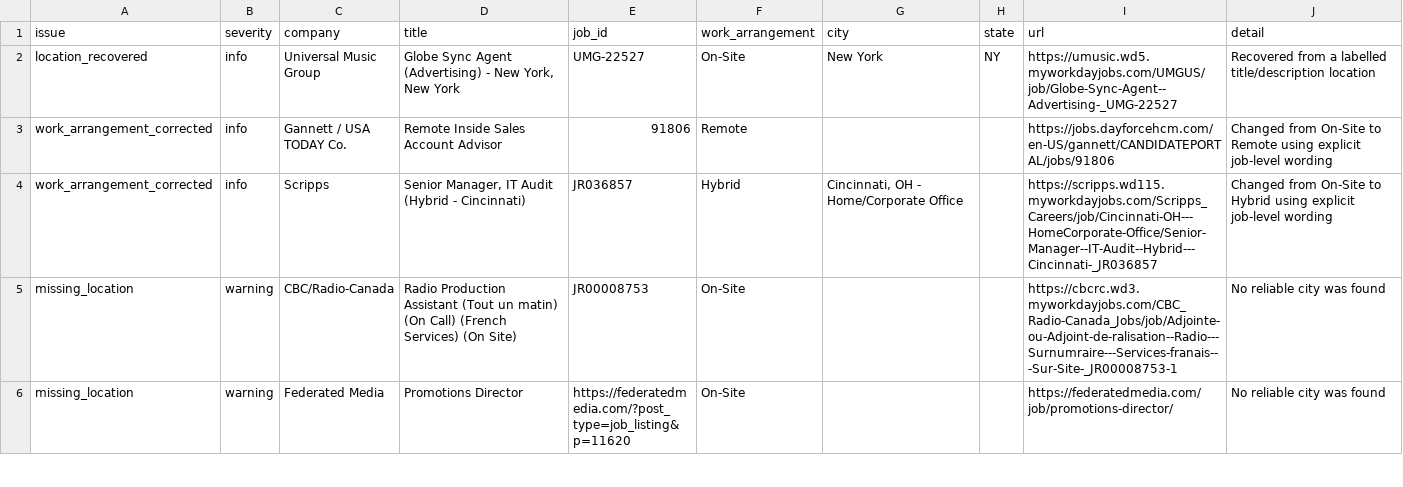
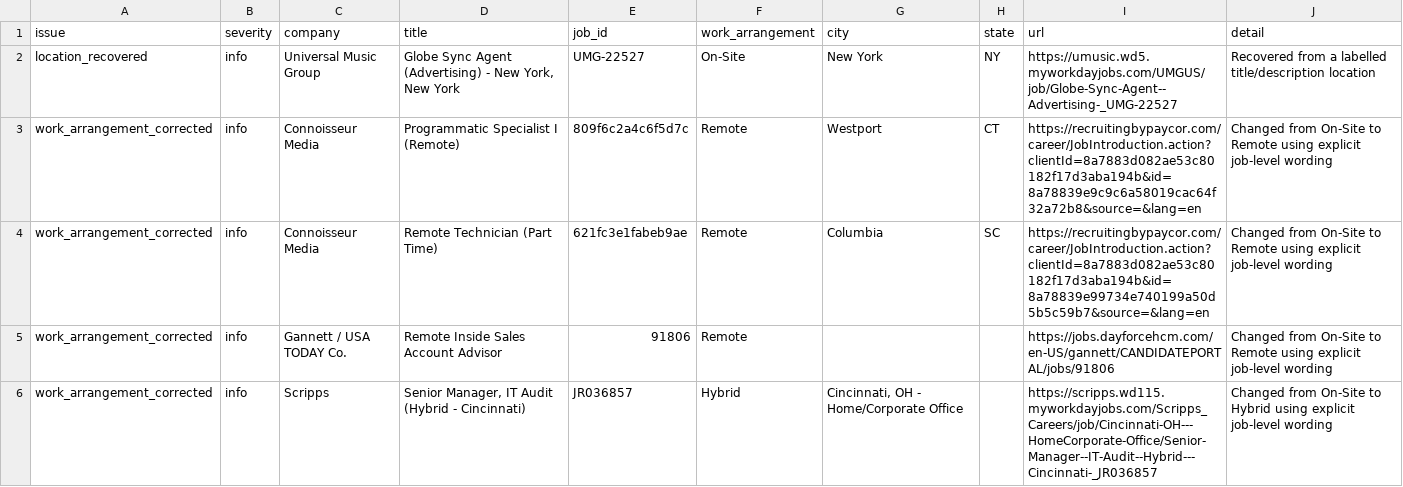
Before and after one commit to Mediajobsreport/mjr-jobs-feed, a CSV file: mjr-job-quality-report.csv, drawn as a sheet; only a part is shown; the shorter side is filled out with more unchanged rows; the diff covers the shown part only; the diff names each change by its address in the sheet, - before the commit and + after, or states it on an @@ line.

```diff
--- a/mjr-job-quality-report.csv
+++ b/mjr-job-quality-report.csv
+row 3: work_arrangement_corrected | info | Connoisseur Media | Programmatic Specialist I (Remote) | 809f6c2a4c6f5d7c | Remote | Westport | CT | https://recruitingbypaycor.com/career/JobIntroduction.action?clientId=8a7883d082ae53c80182f17d3aba194b&id=8a78839e9c9c6a58019cac64f32a72b8&source=&lang=en | Changed from On-Site to Remote using explicit job-level wording
+row 4: work_arrangement_corrected | info | Connoisseur Media | Remote Technician (Part Time) | 621fc3e1fabeb9ae | Remote | Columbia | SC | https://recruitingbypaycor.com/career/JobIntroduction.action?clientId=8a7883d082ae53c80182f17d3aba194b&id=8a78839e99734e740199a50d5b5c59b7&source=&lang=en | Changed from On-Site to Remote using explicit job-level wording
```
Also changed, not shown: 3 added rows and 1 removed row elsewhere in this file, mjr-ats-audit.csv, 3 other files.
